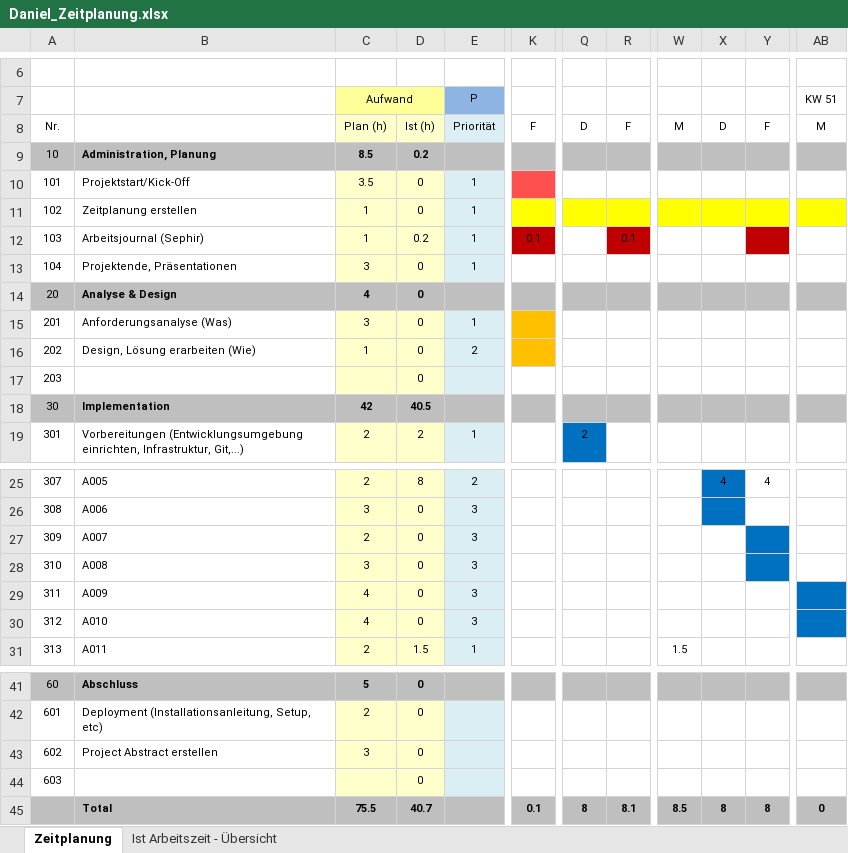
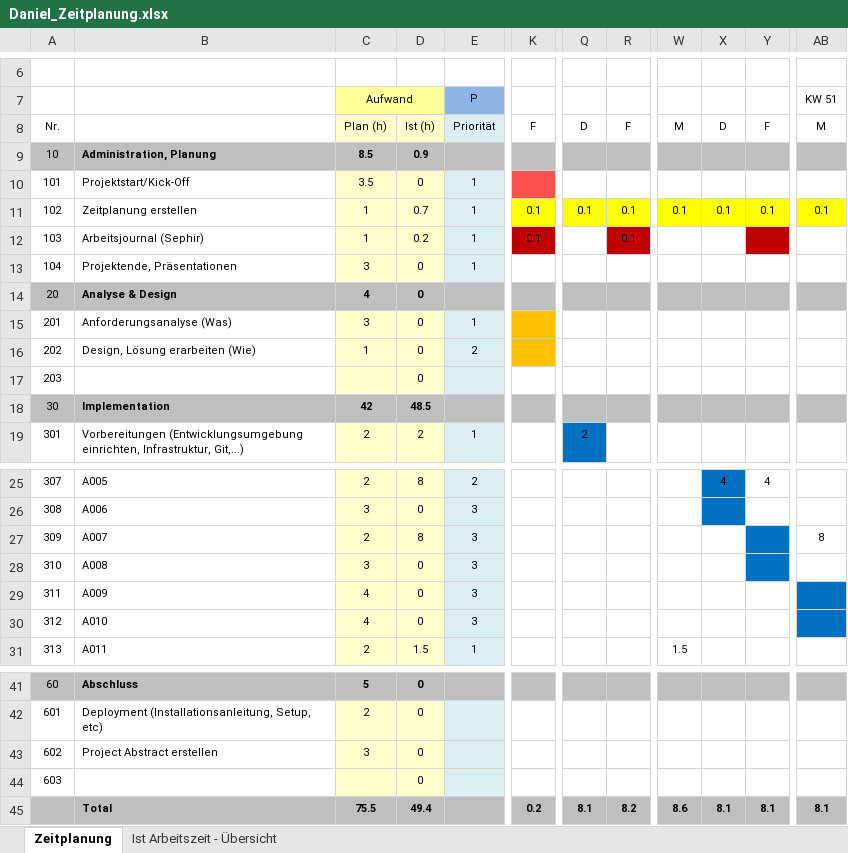
Before and after one commit to dagomes06/app, an Excel workbook: documents/Daniel_Zeitplanung.xlsx, sheet Zeitplanung, drawn as a sheet; only a part is shown, gaps mark what is left out; values as stored, in another font and other column widths than the file's, no borders; the diff names each change by its address in the sheet, - before the commit and + after, or states it on an @@ line.

```diff
--- a/documents/Daniel_Zeitplanung.xlsx (sheet Zeitplanung)
+++ b/documents/Daniel_Zeitplanung.xlsx (sheet Zeitplanung)
-D9: 0.2
+D9: 0.9
-D11: 0
+D11: 0.7
-K11: (empty)
+K11: 0.1
-Q11: (empty)
+Q11: 0.1
-R11: (empty)
+R11: 0.1
-W11: (empty)
+W11: 0.1
-X11: (empty)
+X11: 0.1
-Y11: (empty)
+Y11: 0.1
-AB11 (KW 51): (empty)
+AB11 (KW 51): 0.1
-D18: 40.5
+D18: 48.5
-D27: 0
+D27: 8
-AB27 (KW 51): (empty)
+AB27 (KW 51): 8
-D45: 40.7
+D45: 49.4
-K45: 0.1
+K45: 0.2
-Q45: 8
+Q45: 8.1
-R45: 8.1
+R45: 8.2
-W45: 8.5
+W45: 8.6
-X45: 8
+X45: 8.1
-Y45: 8
+Y45: 8.1
-AB45 (KW 51): 0
+AB45 (KW 51): 8.1
```
Also changed, not shown: sheet Ist Arbeitszeit - Übersicht, charts or pictures, 5 other files.
